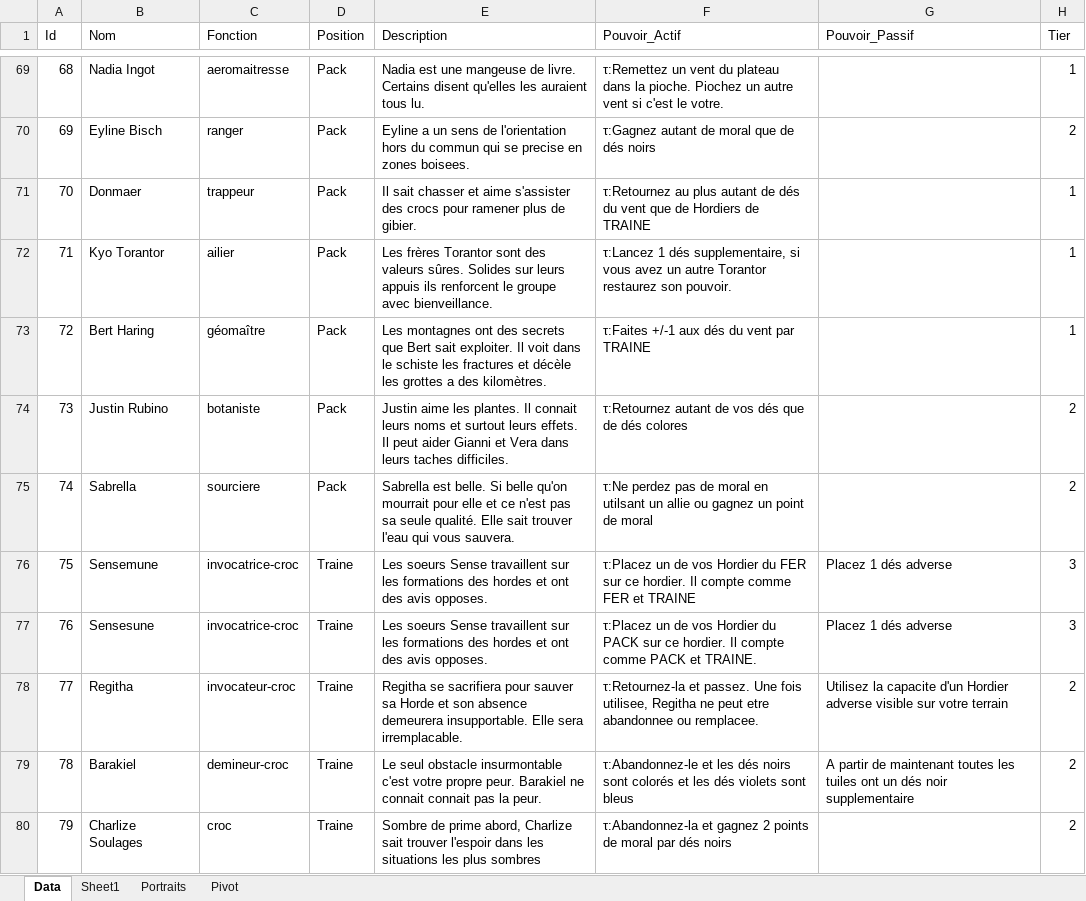
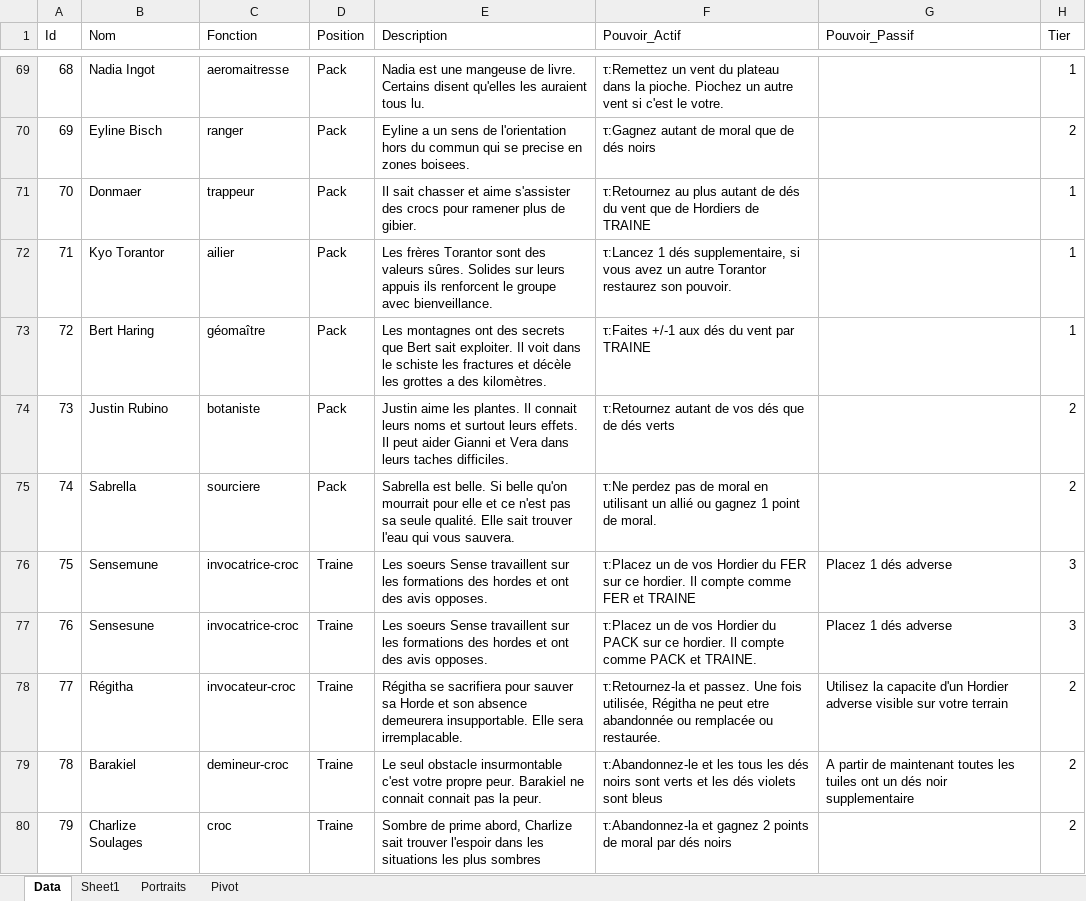
Before and after one commit to davidoliviersaban/windwalkers-cardgame, an Excel workbook: src/resources/horde_cards.xlsx, sheet Data, drawn as a sheet; only a part is shown, gaps mark what is left out; values as stored, in another font and other column widths than the file's, no cell formats; table styles not drawn; the diff covers the shown part only; the diff names each change by its address in the sheet, - before the commit and + after, or states it on an @@ line.

Commit message:
reviewed some powers. removed abandon moral display on map.

```diff
--- a/src/resources/horde_cards.xlsx (sheet Data)
+++ b/src/resources/horde_cards.xlsx (sheet Data)
-F74 (Pouvoir_Actif): …de dés colores
+F74 (Pouvoir_Actif): …de dés verts
-F75 (Pouvoir_Actif): …moral en utilsant un allie ou gagnez un point de moral
+F75 (Pouvoir_Actif): …moral en utilisant un allié ou gagnez 1 point de moral.
-B78 (Nom): Regitha
+B78 (Nom): Régitha
-E78 (Description): Regitha se sacrifiera…
+E78 (Description): Régitha se sacrifiera…
-F78 (Pouvoir_Actif): …Une fois utilisee, Regitha ne peut etre abandonnee ou remplacee.
+F78 (Pouvoir_Actif): …Une fois utilisée, Régitha ne peut etre abandonnée ou remplacée ou restaurée.
-F79 (Pouvoir_Actif): …et les dés noirs sont colorés et les…
+F79 (Pouvoir_Actif): …et les tous les dés noirs sont verts et les…
```
Also changed, not shown: 60 edited cells elsewhere in this sheet, sheet Pivot, cell formats, 24 other files.
